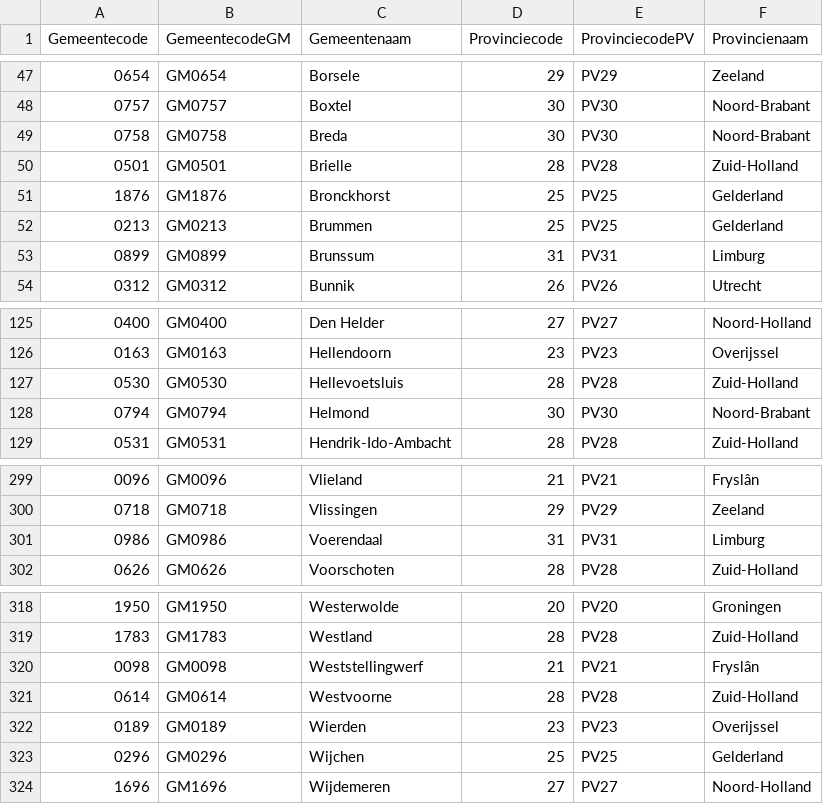
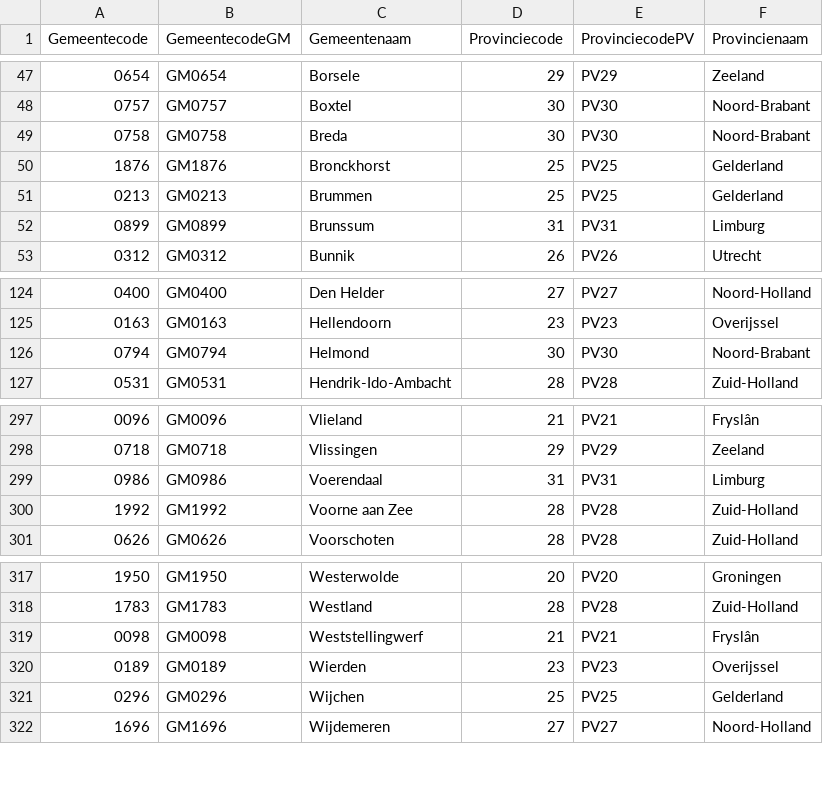
Before and after one commit to digitaldutch/BAG_parser, a CSV file: input/gemeenten.csv, drawn as a sheet; only a part is shown, gaps mark what is left out; removed rows and columns are numbered as before the commit, all else as after; the diff names each change by its address in the sheet, - before the commit and + after, or states it on an @@ line.

Commit message:
Gemeenten per 2023

```diff
--- a/input/gemeenten.csv
+++ b/input/gemeenten.csv
-row 50: 0501 | GM0501 | Brielle | 28 | PV28 | Zuid-Holland
-row 127: 0530 | GM0530 | Hellevoetsluis | 28 | PV28 | Zuid-Holland
+row 300: 1992 | GM1992 | Voorne aan Zee | 28 | PV28 | Zuid-Holland
-row 321: 0614 | GM0614 | Westvoorne | 28 | PV28 | Zuid-Holland
```
